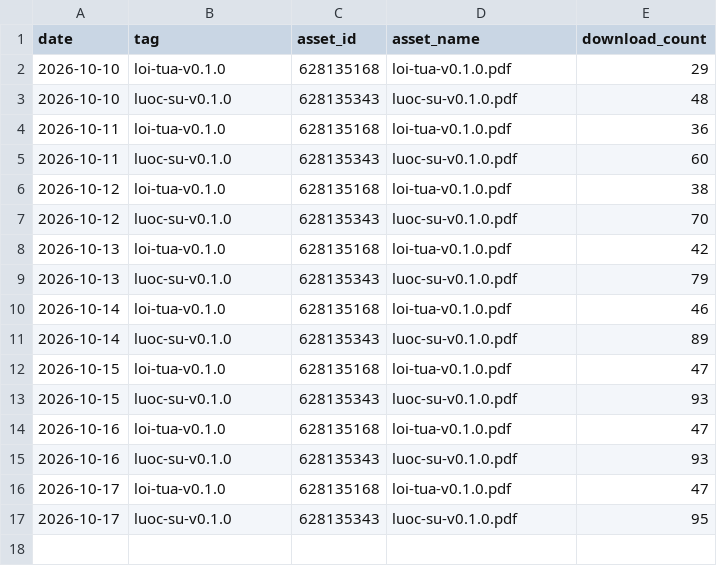
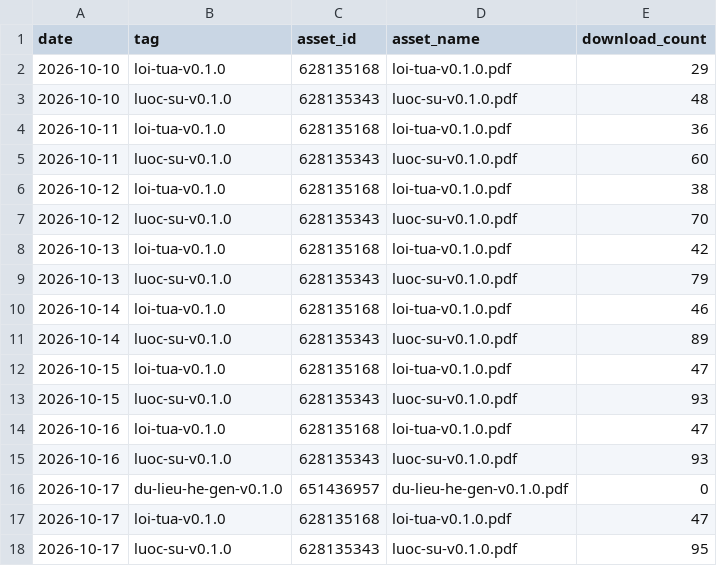
Before and after one commit to datngu/genomics_book, a CSV file: stats/downloads.csv, drawn as a sheet; the diff names each change by its address in the sheet, - before the commit and + after, or states it on an @@ line.

```diff
--- a/stats/downloads.csv
+++ b/stats/downloads.csv
+row 16: 2026-10-17 | du-lieu-he-gen-v0.1.0 | 651436957 | du-lieu-he-gen-v0.1.0.pdf | 0
```
Also changed, not shown: stats/views.csv, 2 other files.
